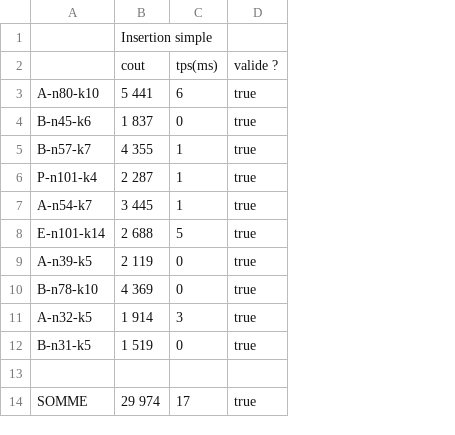
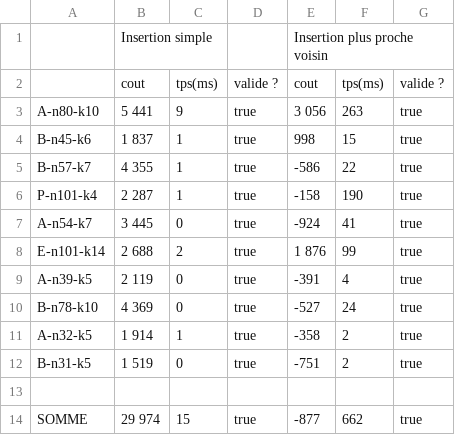
Before and after one commit to Warrior62/LE4_TP_Java, a CSV file: results.csv, drawn as a sheet; the diff names each change by its address in the sheet, - before the commit and + after, or states it on an @@ line.

Commit message:
Solve Insertion plus proche voisin fonctionelle

```diff
--- a/results.csv
+++ b/results.csv
+column E, rows 1-14: Insertion plus proche voisin | cout | 3 056 | 998 | -586 | -158 | -924 | 1 876 | -391 | -527 | -358 | -751 |  | -877
+column F, rows 2-14: tps(ms) | 263 | 15 | 22 | 190 | 41 | 99 | 4 | 24 | 2 | 2 |  | 662
+column G, rows 2-14: valide ? | true | true | true | true | true | true | true | true | true | true |  | true
-C3: 6
+C3: 9
-C4: 0
+C4: 1
-C7: 1
+C7: 0
-C8: 5
+C8: 2
-C11: 3
+C11: 1
-C14: 17
+C14: 15
```
Also changed, not shown: 13 other files.
